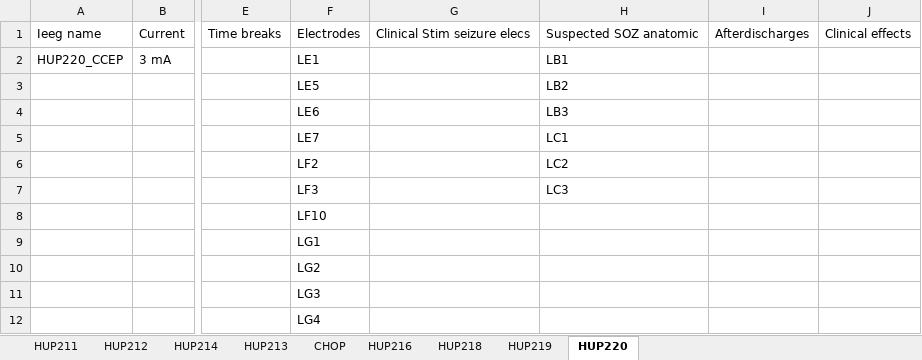
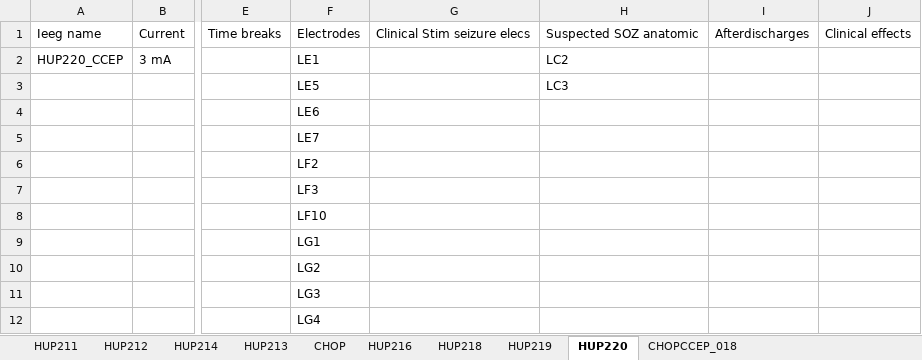
Before and after one commit to erinconrad/CCEPS, an Excel workbook: clinical_info/Stim info.xlsx, sheet HUP220, drawn as a sheet; only a part is shown, gaps mark what is left out; values as stored, in another font and other column widths than the file's, no borders; charts and pictures not drawn; the diff names each change by its address in the sheet, - before the commit and + after, or states it on an @@ line.

```diff
--- a/clinical_info/Stim info.xlsx (sheet HUP220)
+++ b/clinical_info/Stim info.xlsx (sheet HUP220)
+sheet tab: CHOPCCEP_018
-H2: LB1
+H2: LC2
-H3: LB2
+H3: LC3
-H4: LB3
+H4: (empty)
-H5: LC1
+H5: (empty)
-H6: LC2
+H6: (empty)
-H7: LC3
+H7: (empty)
```
Also changed, not shown: sheet HUP213, sheet HUP218, sheet HUP219, charts or pictures, 9 other files.
